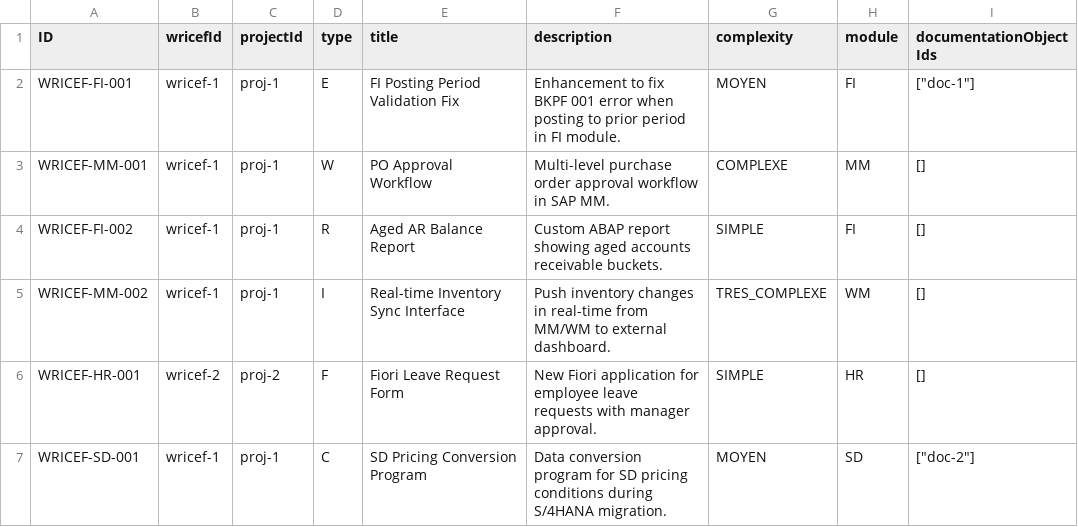
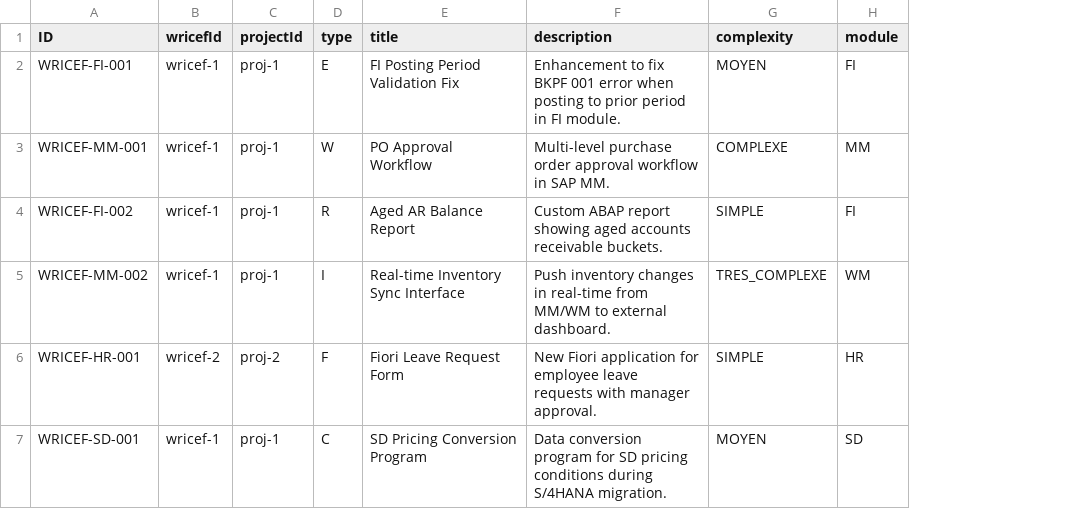
Before and after one commit to yahya159/CAP-SAP, a CSV file: cap-backend/db/data/sap.performance.dashboard.db-WricefObjects.csv, drawn as a sheet; the diff names each change by its address in the sheet, - before the commit and + after, or states it on an @@ line.

```diff
--- a/cap-backend/db/data/sap.performance.dashboard.db-WricefObjects.csv
+++ b/cap-backend/db/data/sap.performance.dashboard.db-WricefObjects.csv
-column I (documentationObjectIds), rows 2-7: ["doc-1"] | [] | [] | [] | [] | ["doc-2"]
```
Also changed, not shown: cap-backend/db/data/sap.performance.dashboard.db-DocumentationObjects.csv, cap-backend/db/data/sap.performance.dashboard.db-Projects.csv, 53 other files.
